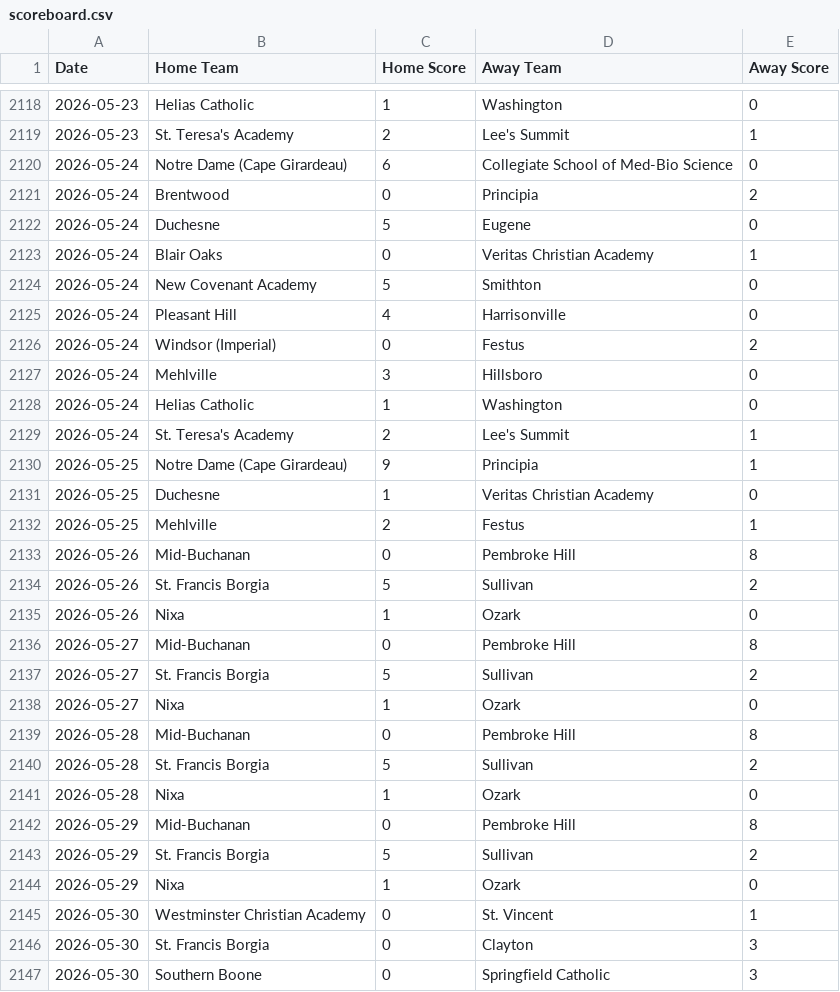
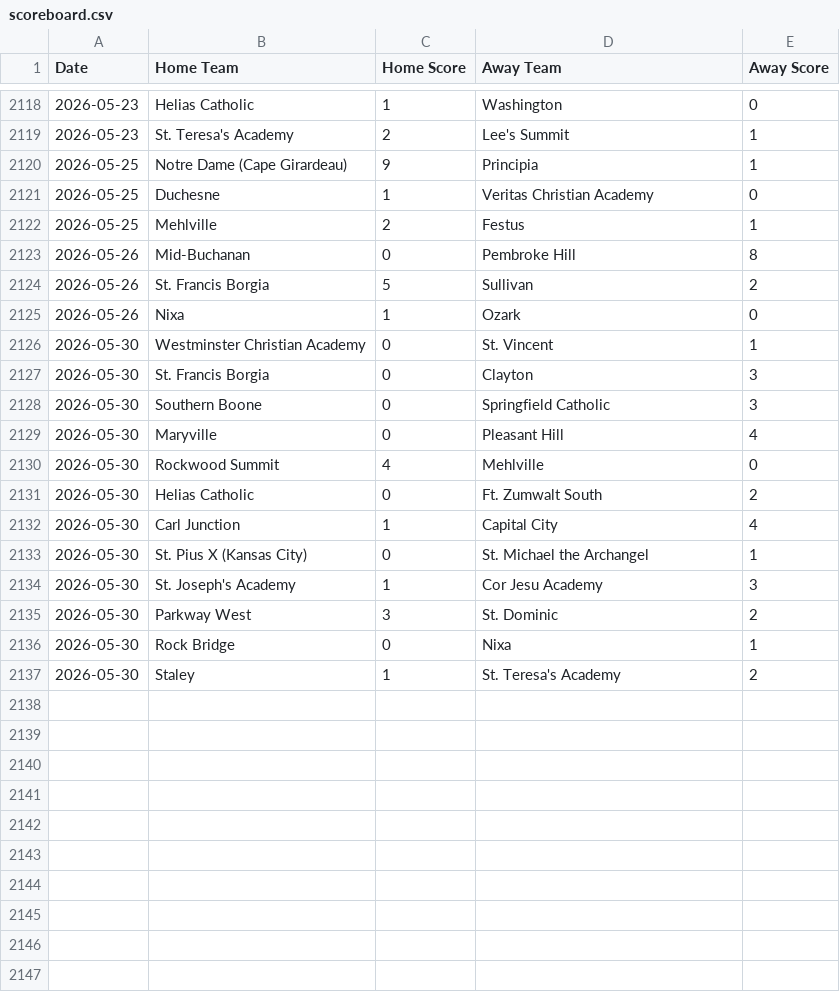
Before and after one commit to AllMOSports/Girls-Soccer-Ratings, a CSV file: scoreboard.csv, drawn as a sheet; only a part is shown, gaps mark what is left out; the shorter side is filled out with more unchanged rows.

```diff
--- a/scoreboard.csv
+++ b/scoreboard.csv
@@ -2119,12 +2119,2 @@ Date,Home Team,Home Score,Away Team,Away Score
 2026-05-23,St. Teresa's Academy,2,Lee's Summit,1
-2026-05-24,Notre Dame (Cape Girardeau),6,Collegiate School of Med-Bio Science,0
-2026-05-24,Brentwood,0,Principia,2
-2026-05-24,Duchesne,5,Eugene,0
-2026-05-24,Blair Oaks,0,Veritas Christian Academy,1
-2026-05-24,New Covenant Academy,5,Smithton,0
-2026-05-24,Pleasant Hill,4,Harrisonville,0
-2026-05-24,Windsor (Imperial),0,Festus,2
-2026-05-24,Mehlville,3,Hillsboro,0
-2026-05-24,Helias Catholic,1,Washington,0
-2026-05-24,St. Teresa's Academy,2,Lee's Summit,1
 2026-05-25,Notre Dame (Cape Girardeau),9,Principia,1
@@ -2135,11 +2125,2 @@ Date,Home Team,Home Score,Away Team,Away Score
 2026-05-26,Nixa,1,Ozark,0
-2026-05-27,Mid-Buchanan,0,Pembroke Hill,8
-2026-05-27,St. Francis Borgia,5,Sullivan,2
-2026-05-27,Nixa,1,Ozark,0
-2026-05-28,Mid-Buchanan,0,Pembroke Hill,8
-2026-05-28,St. Francis Borgia,5,Sullivan,2
-2026-05-28,Nixa,1,Ozark,0
-2026-05-29,Mid-Buchanan,0,Pembroke Hill,8
-2026-05-29,St. Francis Borgia,5,Sullivan,2
-2026-05-29,Nixa,1,Ozark,0
 2026-05-30,Westminster Christian Academy,0,St. Vincent,1
```
Also changed, not shown: ratings_all.csv, ratings_class1.csv, 8 other files.
